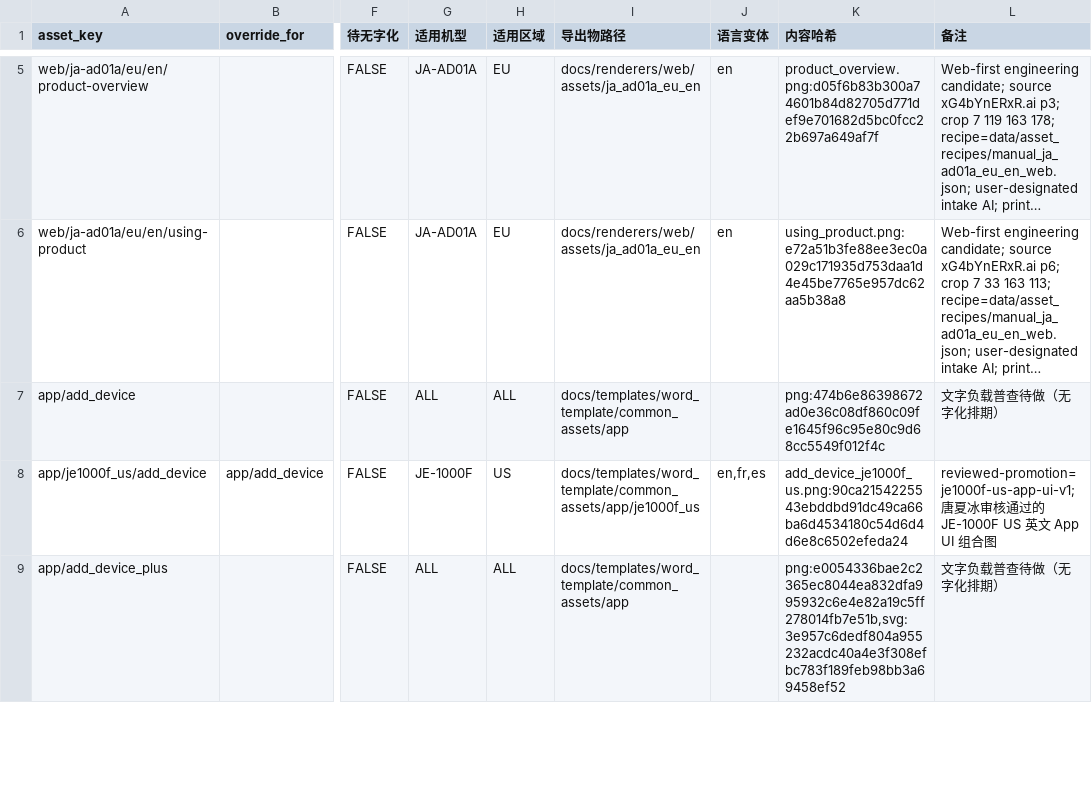
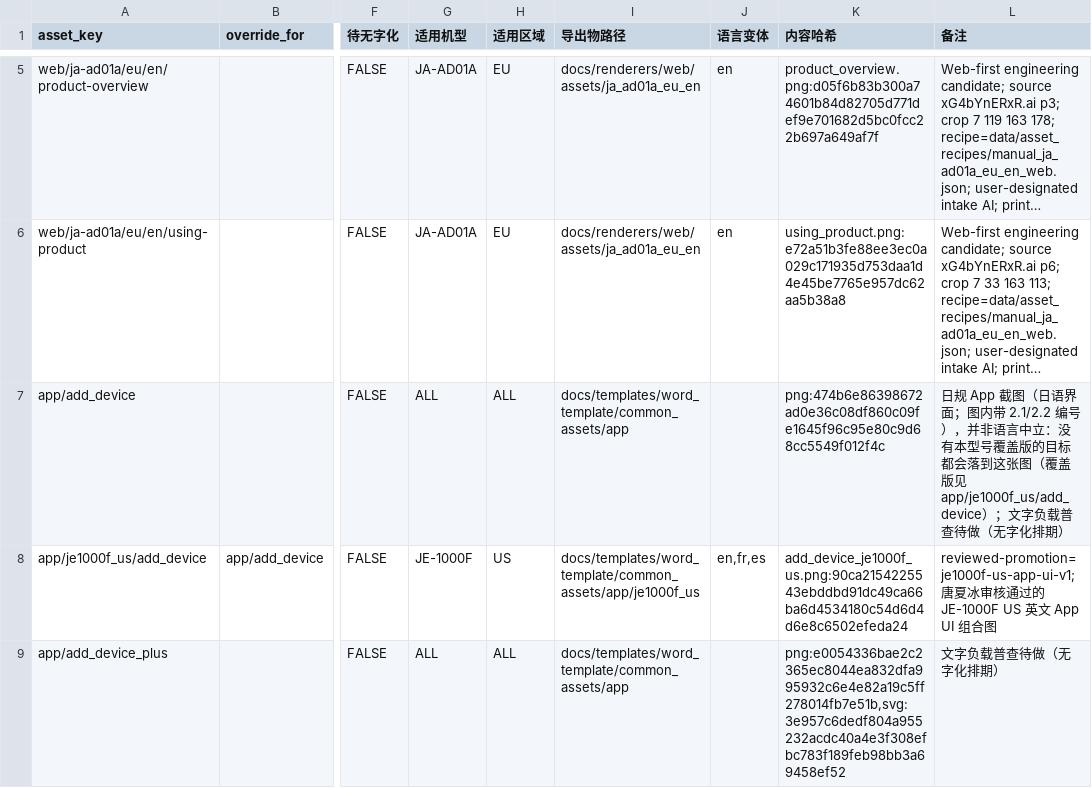
Before and after one commit to Bingboom/Hello-Docs, a CSV file: data/asset_registry.csv, drawn as a sheet; only a part is shown, gaps mark what is left out; long unchanged cells end in …; the diff covers the shown part only; the diff names each change by its address in the sheet, - before the commit and + after, or states it on an @@ line.

```diff
--- a/data/asset_registry.csv
+++ b/data/asset_registry.csv
-L7 (备注): 文字负载…
+L7 (备注): 日规 App 截图（日语界面；图内带 2.1/2.2 编号），并非语言中立：没有本型号覆盖版的目标都会落到这张图（覆盖版见 app/je1000f_us/add_device）；文字负载…
```
Also changed, not shown: 1 added row and 1 edited cell elsewhere in this file, 7 other files.
